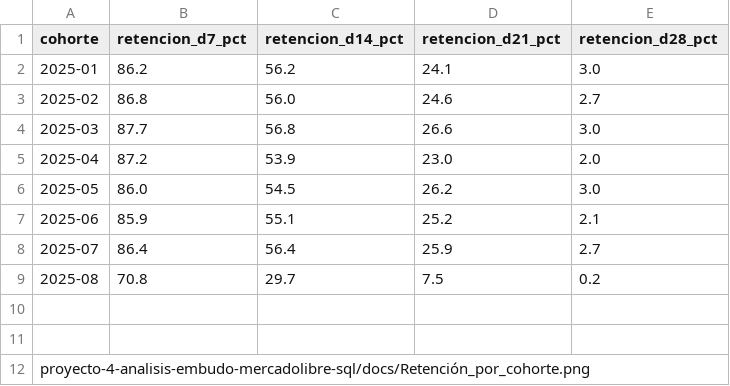
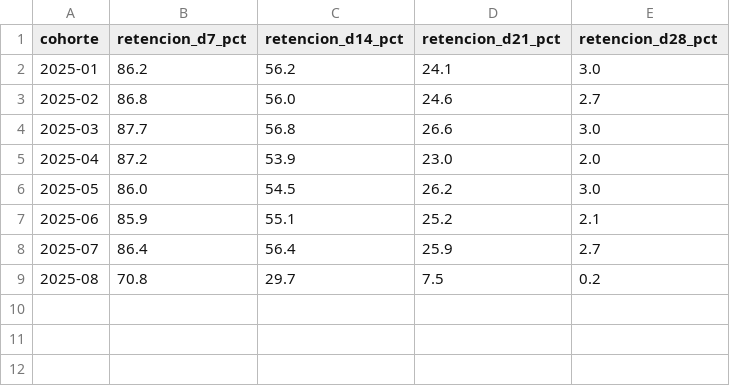
Before and after one commit to DataAnalist-DavidGRamos/Proyecto-4-Funnel-Retention-MercadoLibre-SQL, a CSV file: proyecto-4-analisis-embudo-mercadolibre-sql/outputs/tablas/retencion_por_cohorte.csv, drawn as a sheet.

Commit message:
Update retencion_por_cohorte.csv

```diff
--- a/proyecto-4-analisis-embudo-mercadolibre-sql/outputs/tablas/retencion_por_cohorte.csv
+++ b/proyecto-4-analisis-embudo-mercadolibre-sql/outputs/tablas/retencion_por_cohorte.csv
@@ -9,4 +9 @@ cohorte,retencion_d7_pct,retencion_d14_pct,retencion_d21_pct,retencion_d28_pct
 2025-08,70.8,29.7,7.5,0.2
-
-
-proyecto-4-analisis-embudo-mercadolibre-sql/docs/Retención_por_cohorte.png
```
